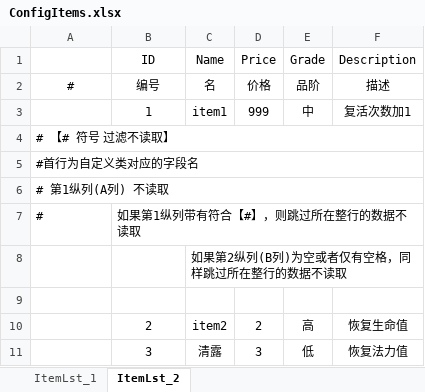
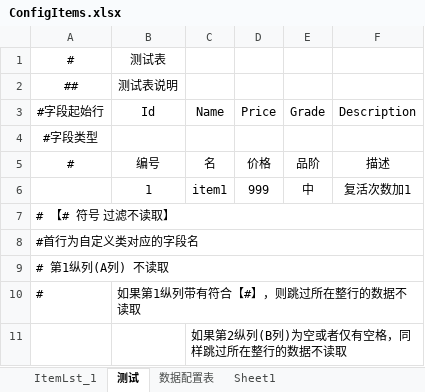
Before and after one commit to justguang/RGuang, an Excel workbook: Assets/Plugins/RGuang/Scripts/ExcelKit/Example/Excels/ConfigItems.xlsx, sheet 测试, drawn as a sheet; only a part is shown; the shorter side is filled out with more unchanged rows; values as stored, in another font and other column widths than the file's, no borders; addresses are those after the commit; the diff names each change by its address in the sheet, - before the commit and + after, or states it on an @@ line.

```diff
--- a/Assets/Plugins/RGuang/Scripts/ExcelKit/Example/Excels/ConfigItems.xlsx (sheet 测试)
+++ b/Assets/Plugins/RGuang/Scripts/ExcelKit/Example/Excels/ConfigItems.xlsx (sheet 测试)
-sheet tab: ItemLst_2
+sheet tab: 测试
+sheet tab: 数据配置表
+sheet tab: Sheet1
+row 1: # | 测试表
+row 2: ## | 测试表说明
-A3: (empty)
+A3: #字段起始行
-B3: ID
+B3: Id
+row 4: #字段类型
```
Also changed, not shown: sheet ItemLst_1, 27 other files.
